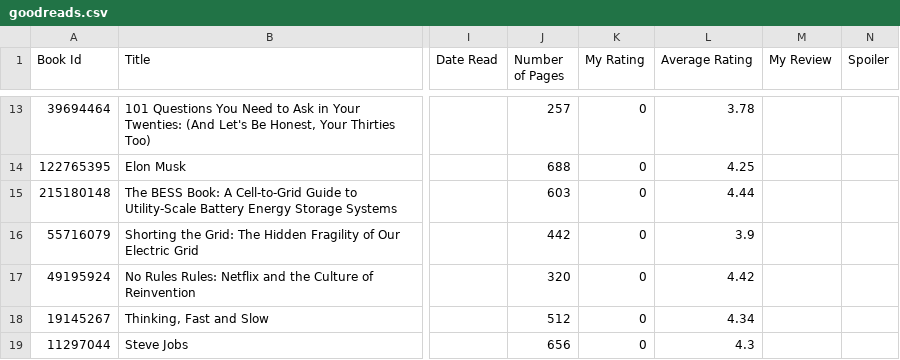
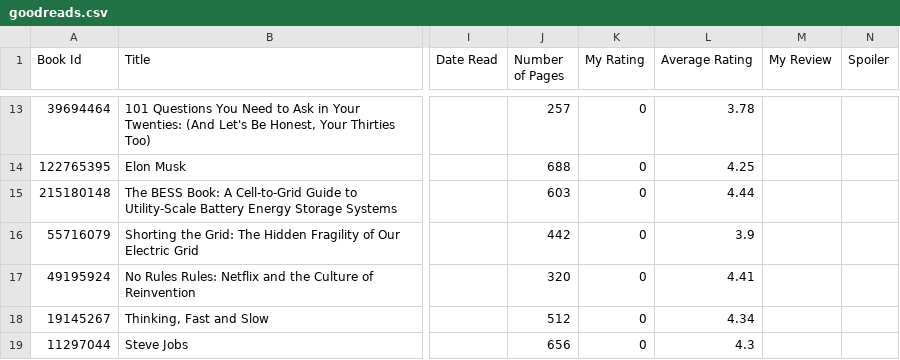
Before and after one commit to Dipto9999/dipto9999.github.io, a CSV file: src/assets/data/goodreads/goodreads.csv, drawn as a sheet; only a part is shown, gaps mark what is left out; the diff names each change by its address in the sheet, - before the commit and + after, or states it on an @@ line.

```diff
--- a/src/assets/data/goodreads/goodreads.csv
+++ b/src/assets/data/goodreads/goodreads.csv
-L17 (Average Rating): 4.42
+L17 (Average Rating): 4.41
```
Also changed, not shown: 9 other files.
